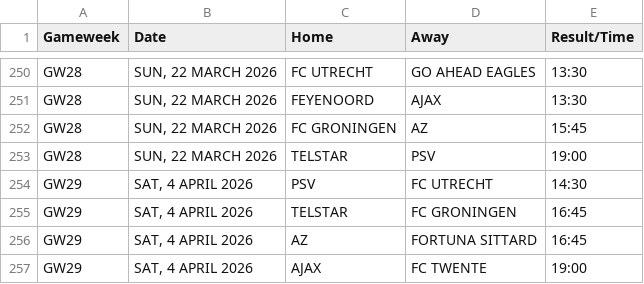
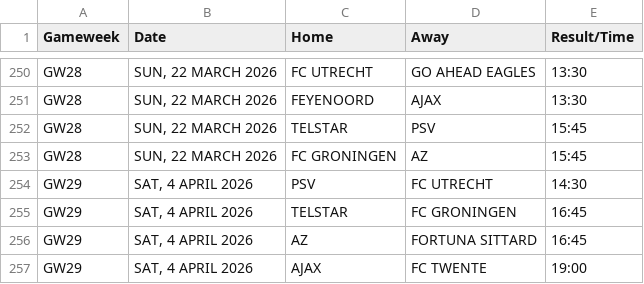
Before and after one commit to kminh1209/Soccer_ticket_Crawl, a CSV file: result_csv/Eredivisie_2026_All_Matches.csv, drawn as a sheet; only a part is shown, gaps mark what is left out; removed rows and columns are numbered as before the commit, all else as after; the diff names each change by its address in the sheet, - before the commit and + after, or states it on an @@ line.

```diff
--- a/result_csv/Eredivisie_2026_All_Matches.csv
+++ b/result_csv/Eredivisie_2026_All_Matches.csv
+row 252: GW28 | SUN, 22 MARCH 2026 | TELSTAR | PSV | 15:45
-row 253: GW28 | SUN, 22 MARCH 2026 | TELSTAR | PSV | 19:00
```
Also changed, not shown: result_csv/LigaPortugal_2026_All_Matches.csv, result_csv/Ligue1_2025_Final_Clean.csv, 3 other files.
